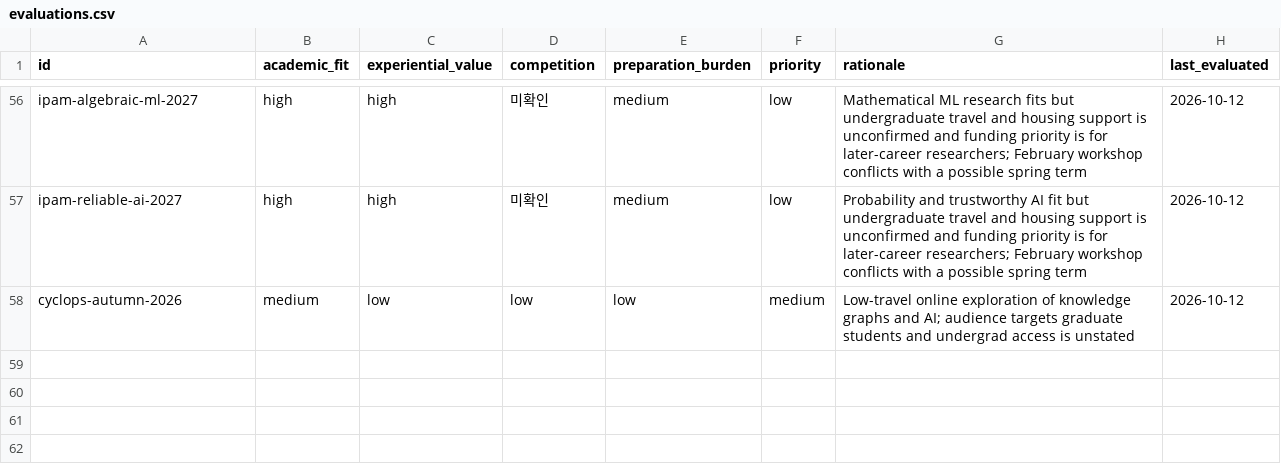
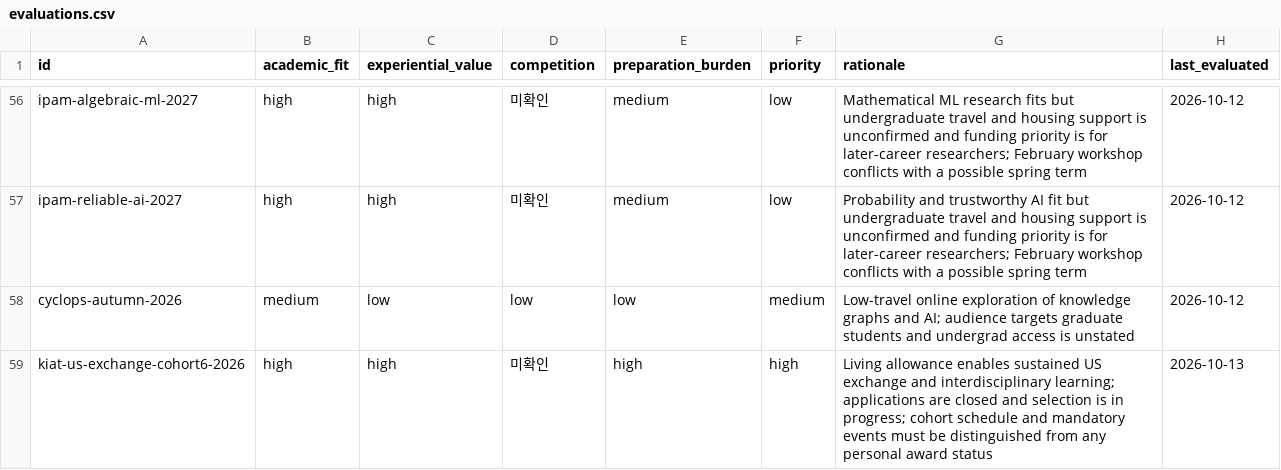
Before and after one commit to ktasha45/radar, a CSV file: data/evaluations.csv, drawn as a sheet; only a part is shown, gaps mark what is left out.

```diff
--- a/data/evaluations.csv
+++ b/data/evaluations.csv
@@ -58 +58,2 @@ ipam-reliable-ai-2027,high,high,미확인,medium,low,Probability and trustworthy
 cyclops-autumn-2026,medium,low,low,low,medium,Low-travel online exploration of knowledge graphs and AI; audience targets graduate students and undergrad access is unstated,2026-10-12
+kiat-us-exchange-cohort6-2026,high,high,미확인,high,high,Living allowance enables sustained US exchange and interdisciplinary learning; applications are closed and selection is in progress; cohort schedule and mandatory events must be distinguished from any personal award status,2026-10-13
```
Also changed, not shown: data/opportunities.csv, 1 other file.
